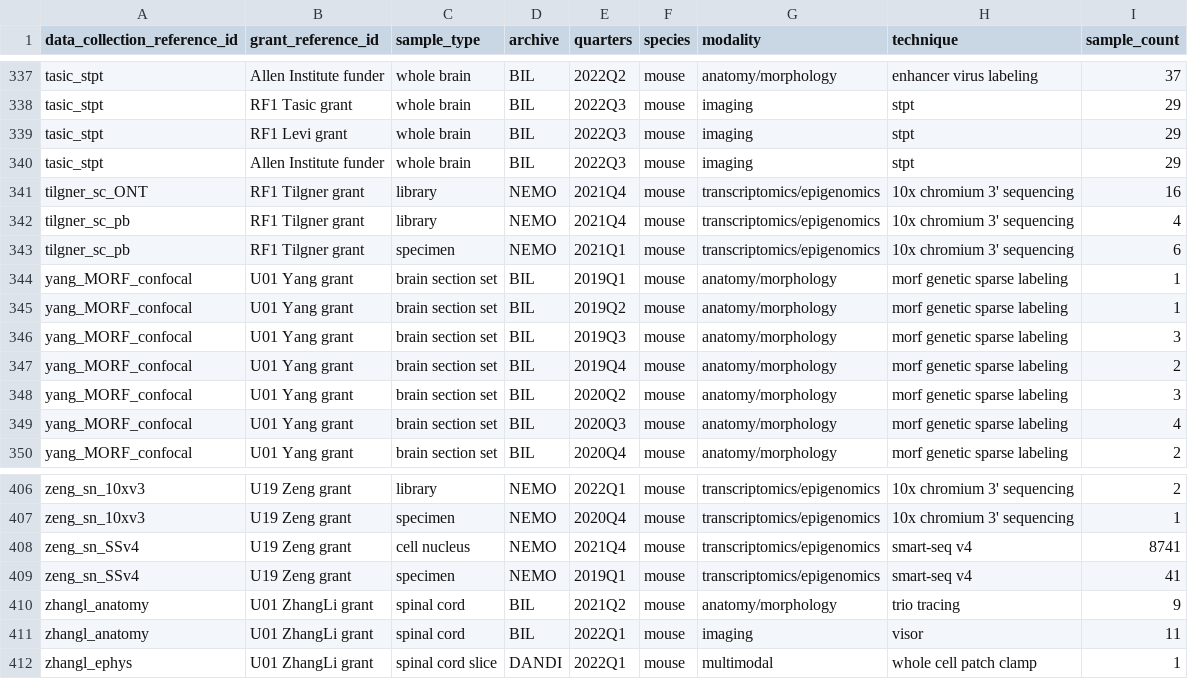
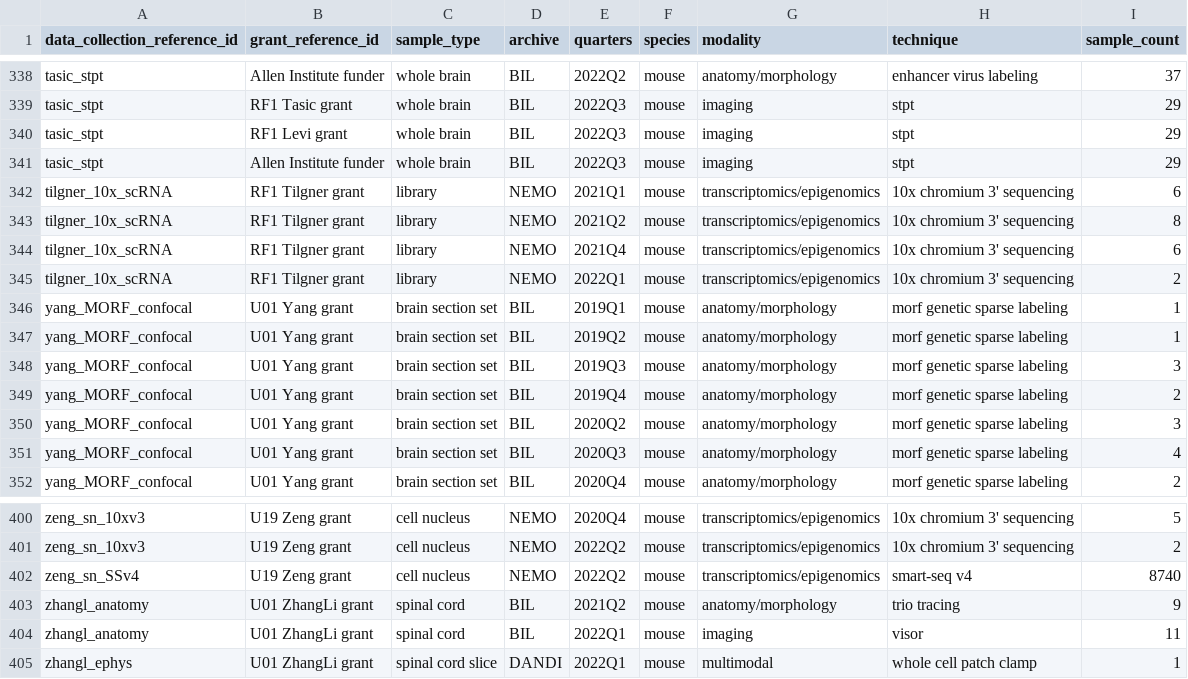
Before and after one commit to AllenInstitute/BCDC-Dashboards, a CSV file: dash_sample_count_df.csv, drawn as a sheet; only a part is shown, gaps mark what is left out; removed rows and columns are numbered as before the commit, all else as after; the diff covers the shown part only; the diff names each change by its address in the sheet, - before the commit and + after, or states it on an @@ line.

```diff
--- a/dash_sample_count_df.csv
+++ b/dash_sample_count_df.csv
-A342 (data_collection_reference_id): tilgner_sc_ONT
+A342 (data_collection_reference_id): tilgner_10x_scRNA
-E342 (quarters): 2021Q4
+E342 (quarters): 2021Q1
-I342 (sample_count): 16
+I342 (sample_count): 6
-A343:A344 (data_collection_reference_id): tilgner_sc_pb
+A343:A344 (data_collection_reference_id): tilgner_10x_scRNA
-E343 (quarters): 2021Q4
+E343 (quarters): 2021Q2
-I343 (sample_count): 4
+I343 (sample_count): 8
-C344 (sample_type): specimen
+C344 (sample_type): library
-E344 (quarters): 2021Q1
+E344 (quarters): 2021Q4
+row 345: tilgner_10x_scRNA | RF1 Tilgner grant | library | NEMO | 2022Q1 | mouse | transcriptomics/epigenomics | 10x chromium 3' sequencing | 2
-C400 (sample_type): library
+C400 (sample_type): cell nucleus
-E400 (quarters): 2022Q1
+E400 (quarters): 2020Q4
-I400 (sample_count): 2
+I400 (sample_count): 5
-C401 (sample_type): specimen
+C401 (sample_type): cell nucleus
-E401 (quarters): 2020Q4
+E401 (quarters): 2022Q2
-I401 (sample_count): 1
+I401 (sample_count): 2
-E402 (quarters): 2021Q4
+E402 (quarters): 2022Q2
-I402 (sample_count): 8741
+I402 (sample_count): 8740
-row 409: zeng_sn_SSv4 | U19 Zeng grant | specimen | NEMO | 2019Q1 | mouse | transcriptomics/epigenomics | smart-seq v4 | 41
```
Also changed, not shown: 1 added row, 8 removed rows and 25 edited cells elsewhere in this file, dash_specimen_count_df.csv, 6 other files.
